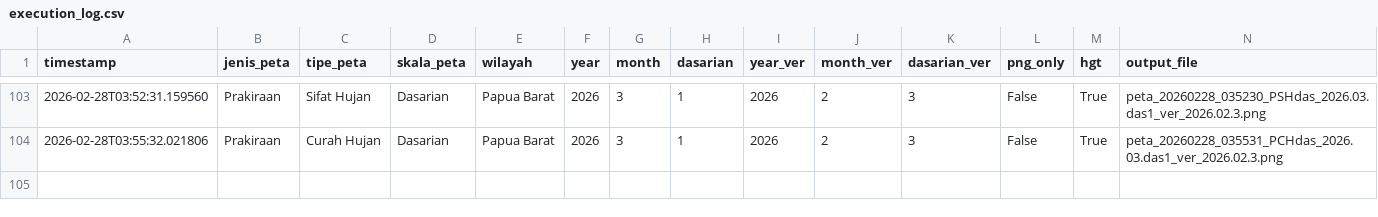
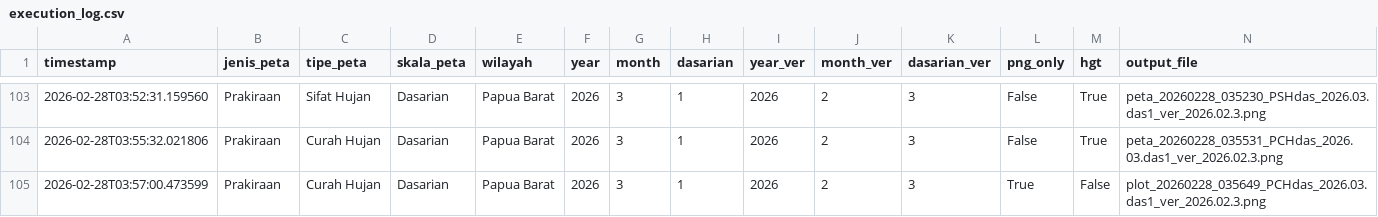
Before and after one commit to nashathur/Create-Map-IDW, a CSV file: execution_log.csv, drawn as a sheet; only a part is shown, gaps mark what is left out; rows hold the shown columns only; the diff names each change by its address in the sheet, - before the commit and + after, or states it on an @@ line.

Commit message:
log: Prakiraan - Curah Hujan - Dasarian (2026-02-28 03:57)

```diff
--- a/execution_log.csv
+++ b/execution_log.csv
+row 105: 2026-02-28T03:57:00.473599 | Prakiraan | Curah Hujan | Dasarian | Papua Barat | 2026 | 3 | 1 | 2026 | 2 | 3 | True | False | plot_20260228_035649_PCHdas_2026.03.das1_ver_2026.02.3.png
```
